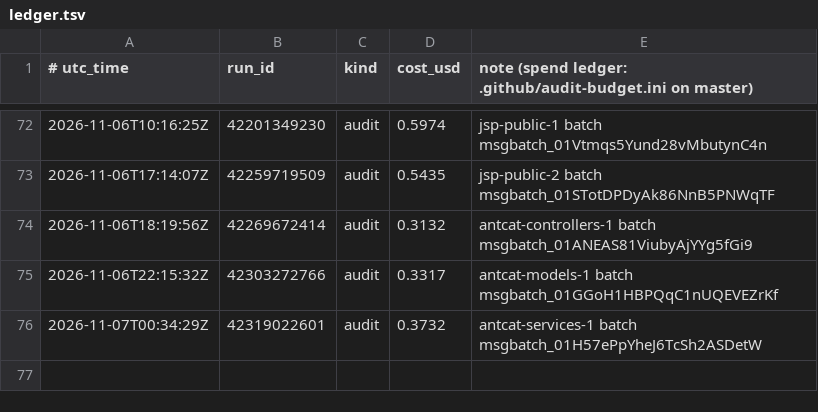
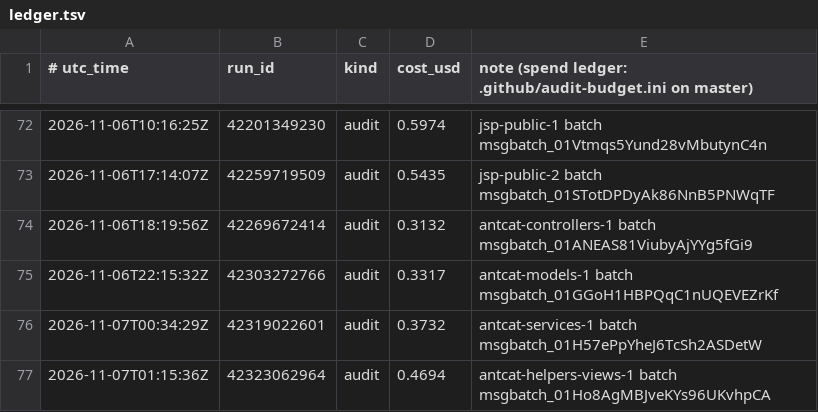
Before and after one commit to calacademy-research/antweb, a TSV file: ledger.tsv, drawn as a sheet; only a part is shown, gaps mark what is left out; the diff names each change by its address in the sheet, - before the commit and + after, or states it on an @@ line.

```diff
--- a/ledger.tsv
+++ b/ledger.tsv
+row 77: 2026-11-07T01:15:36Z | 42323062964 | audit | 0.4694 | antcat-helpers-views-1 batch msgbatch_01Ho8AgMBJveKYs96UKvhpCA
```
Also changed, not shown: 1 other file.
